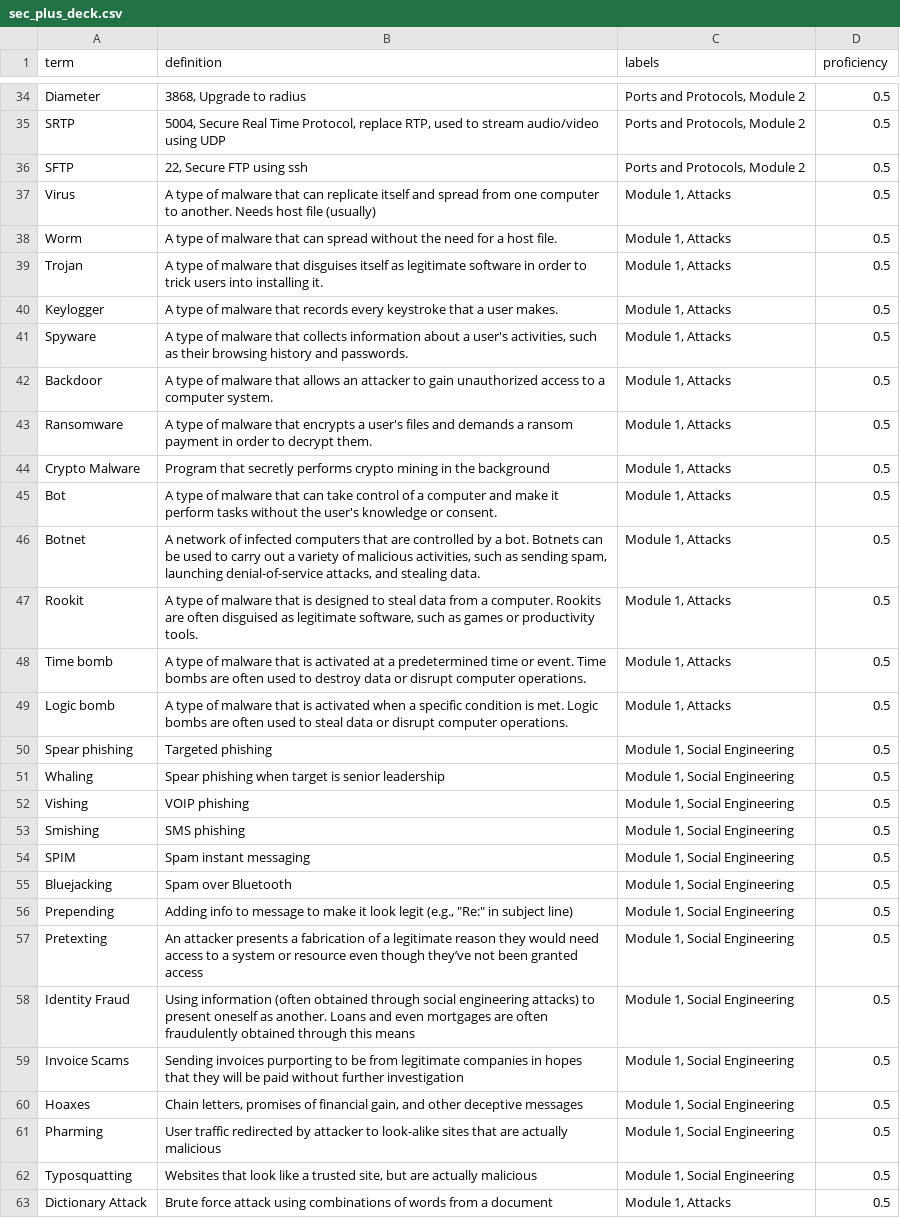
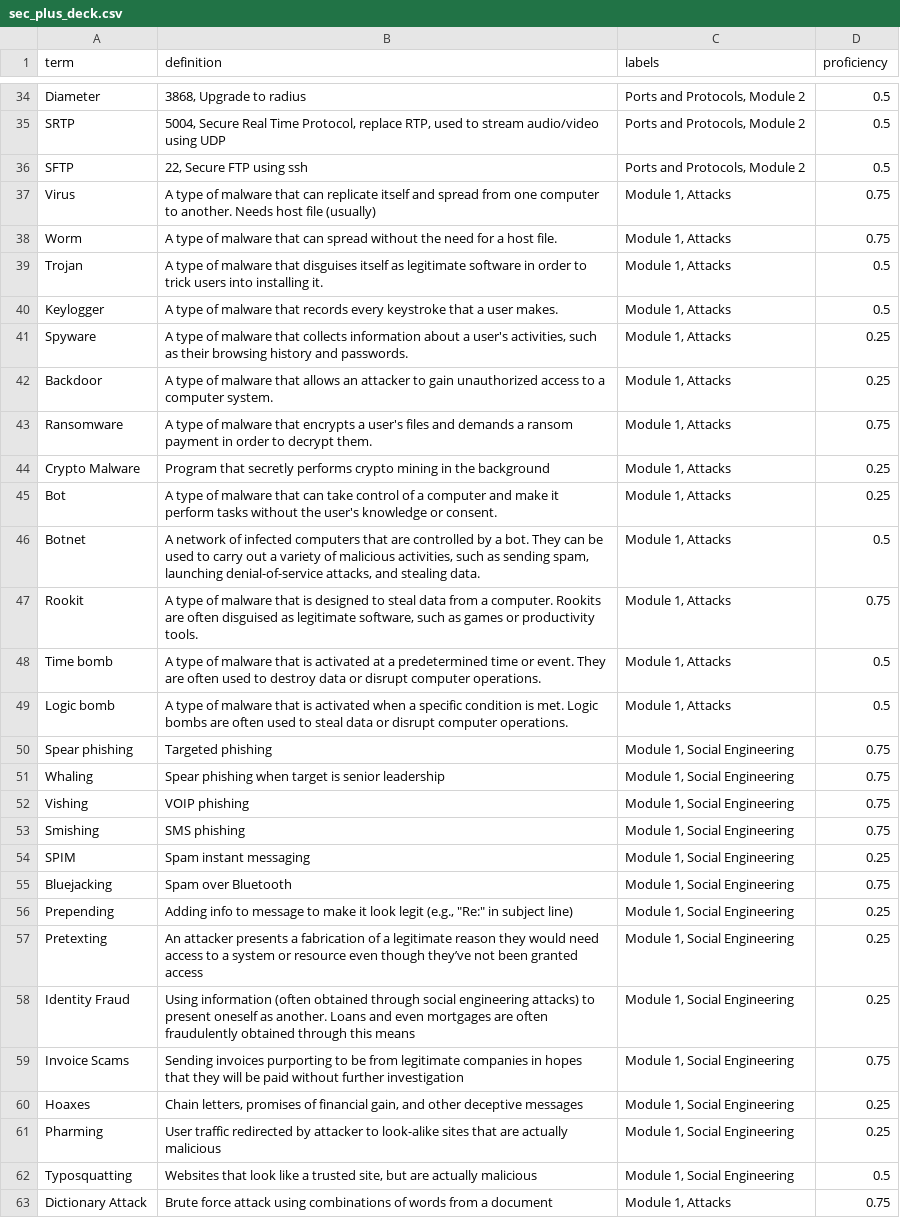
Before and after one commit to pl450b/flashcard_labels, a CSV file: sec_plus_deck.csv, drawn as a sheet; only a part is shown, gaps mark what is left out; the diff covers the shown part only; the diff names each change by its address in the sheet, - before the commit and + after, or states it on an @@ line.

```diff
--- a/sec_plus_deck.csv
+++ b/sec_plus_deck.csv
-D37:D38 (proficiency): 0.5
+D37:D38 (proficiency): 0.75
-D41:D42 (proficiency): 0.5
+D41:D42 (proficiency): 0.25
-D43 (proficiency): 0.5
+D43 (proficiency): 0.75
-D44:D45 (proficiency): 0.5
+D44:D45 (proficiency): 0.25
-B46 (definition): …a bot. Botnets can be…
+B46 (definition): …a bot. They can be…
-D47 (proficiency): 0.5
+D47 (proficiency): 0.75
-B48 (definition): …or event. Time bombs are often…
+B48 (definition): …or event. They are often…
-D50:D53 (proficiency): 0.5
+D50:D53 (proficiency): 0.75
-D54 (proficiency): 0.5
+D54 (proficiency): 0.25
-D55 (proficiency): 0.5
+D55 (proficiency): 0.75
-D56:D58 (proficiency): 0.5
+D56:D58 (proficiency): 0.25
-D59 (proficiency): 0.5
+D59 (proficiency): 0.75
-D60:D61 (proficiency): 0.5
+D60:D61 (proficiency): 0.25
-D63 (proficiency): 0.5
+D63 (proficiency): 0.75
```
Also changed, not shown: 3 added rows, 1 removed row and 40 edited cells elsewhere in this file, 1 other file.
